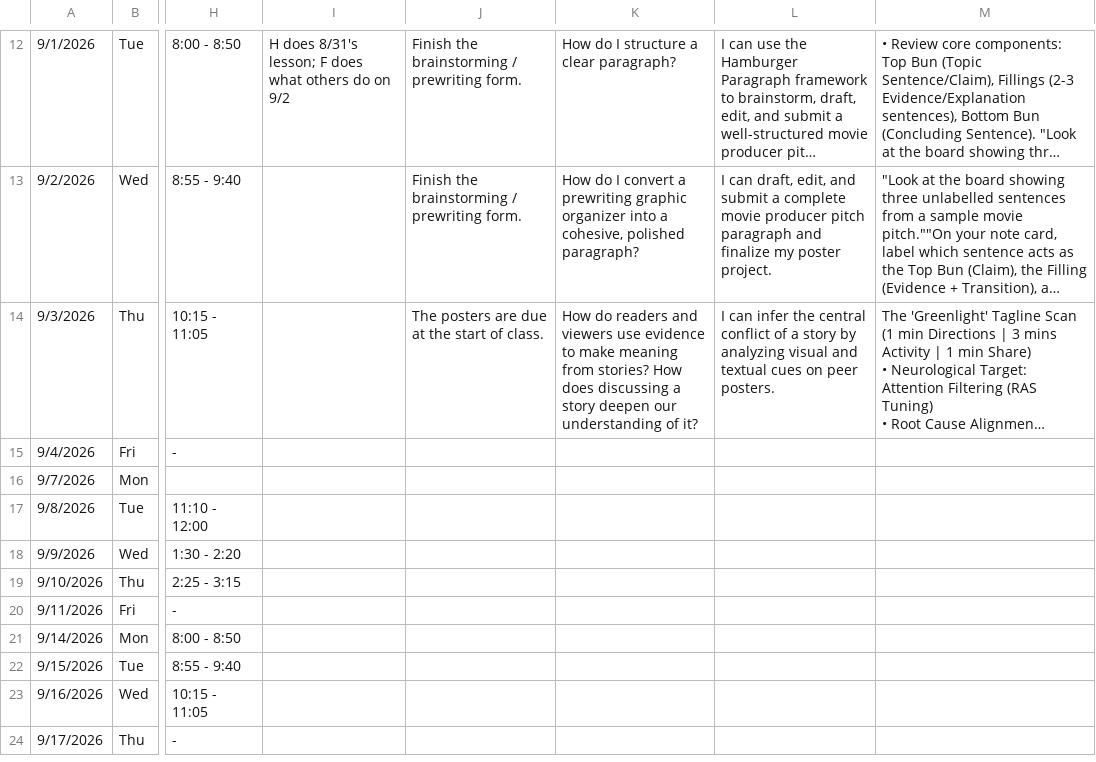
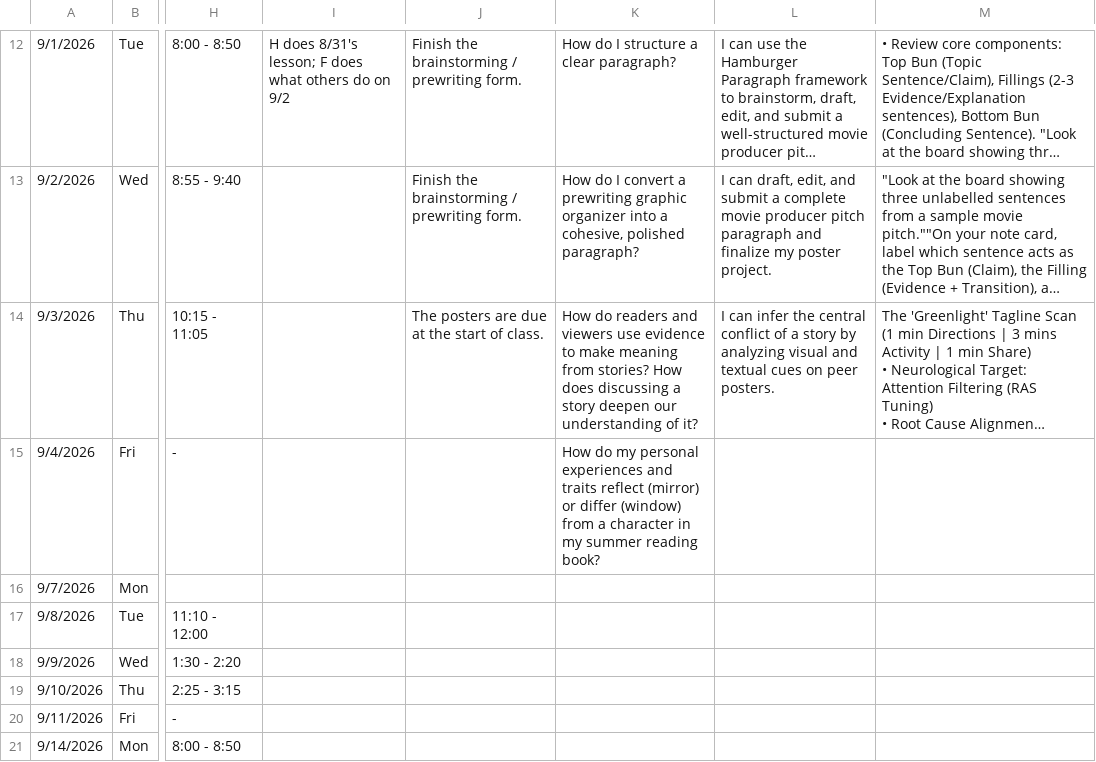
Before and after one commit to kimberlyjmartin/2026_Lesson_Planner_Calendar, a CSV file: daily_planner.csv, drawn as a sheet; only a part is shown, gaps mark what is left out; the shorter side is filled out with more unchanged rows; long unchanged cells end in …; the diff names each change by its address in the sheet, - before the commit and + after, or states it on an @@ line.

Commit message:
Auto-sync Daily Planner — 2026-08-31T03:03:53.024Z

```diff
--- a/daily_planner.csv
+++ b/daily_planner.csv
-K15: (empty)
+K15: How do my personal experiences and traits reflect (mirror) or differ (window) from a character in my summer reading book?
```
